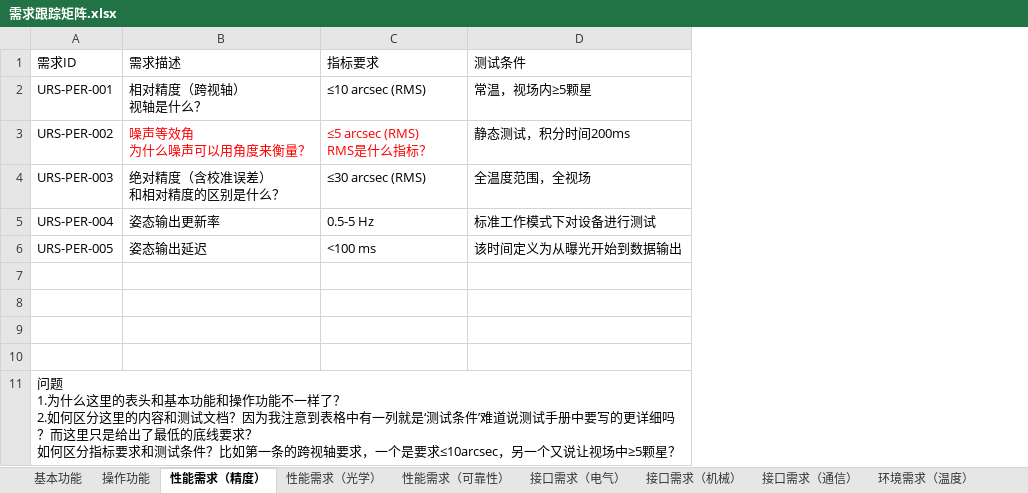
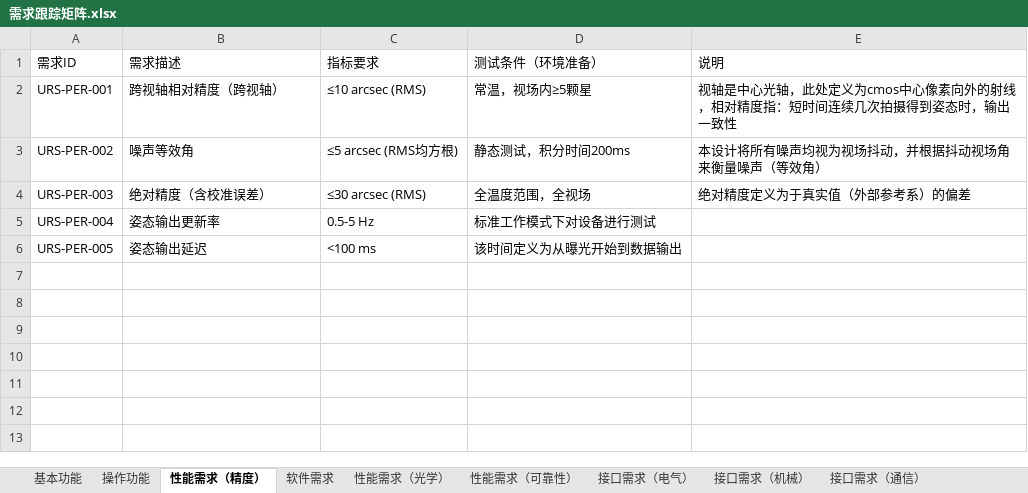
Before and after one commit to Gao-Snow/Star_Sensor_Design, an Excel workbook: documents/01-需求阶段/需求跟踪矩阵.xlsx, sheet 性能需求（精度）, drawn as a sheet; values as stored, in another font and other column widths than the file's, no borders; removed rows and columns are numbered as before the commit, all else as after; ↵ is a line break in a cell; the diff names each change by its address in the sheet, - before the commit and + after, or states it on an @@ line.

```diff
--- a/documents/01-需求阶段/需求跟踪矩阵.xlsx (sheet 性能需求（精度）)
+++ b/documents/01-需求阶段/需求跟踪矩阵.xlsx (sheet 性能需求（精度）)
+sheet tab: 软件需求
+column E (说明), rows 2-4: 视轴是中心光轴，此处定义为cmos中心像素向外的射线，相对精度指：短时间连续几次拍摄得到姿态时，输出一致性 | 本设计将所有噪声均视为视场抖动，并根据抖动视场角来衡量噪声（等效角） | 绝对精度定义为于真实值（外部参考系）的偏差
-D1: 测试条件
+D1: 测试条件（环境准备）
-B2 (需求描述): 相对精度（跨视轴） ↵ 视轴是什么？
+B2 (需求描述): 跨视轴相对精度（跨视轴）
-B3 (需求描述): 噪声等效角 ↵ 为什么噪声可以用角度来衡量？
+B3 (需求描述): 噪声等效角
-B3:C3 text colour: #FF0000
+B3:C3 text colour: black
-C3 (指标要求): ≤5 arcsec (RMS) ↵ RMS是什么指标？
+C3 (指标要求): ≤5 arcsec (RMS均方根)
-B4 (需求描述): 绝对精度（含校准误差） ↵ 和相对精度的区别是什么？
+B4 (需求描述): 绝对精度（含校准误差）
-row 7: (empty)
-row 8: (empty)
-row 9: (empty)
-row 10: (empty)
-row 11: 问题 ↵ 1.为什么这里的表头和基本功能和操作功能不一样了？ ↵ 2.如何区分这里的内容和测试文档？因为我注意到表格中有一列就是‘测试条件’难道说测试手册中要写的更详细吗？而这里只是给出了最低的底线要求？ ↵ 如何区分指标要求和测试条件？比如第一条的跨视轴要求，一个是要求≤10arcsec，另一个又说让视场中≥5颗星？
```
Also changed, not shown: sheet 维护性需求, sheet 安全与可靠性（功能）, sheet 性能需求（光学）, sheet 操作功能, sheet 性能需求（可靠性）, sheet 环境需求（力学）, 1 more sheet, other sheet tabs, 3 other files.
